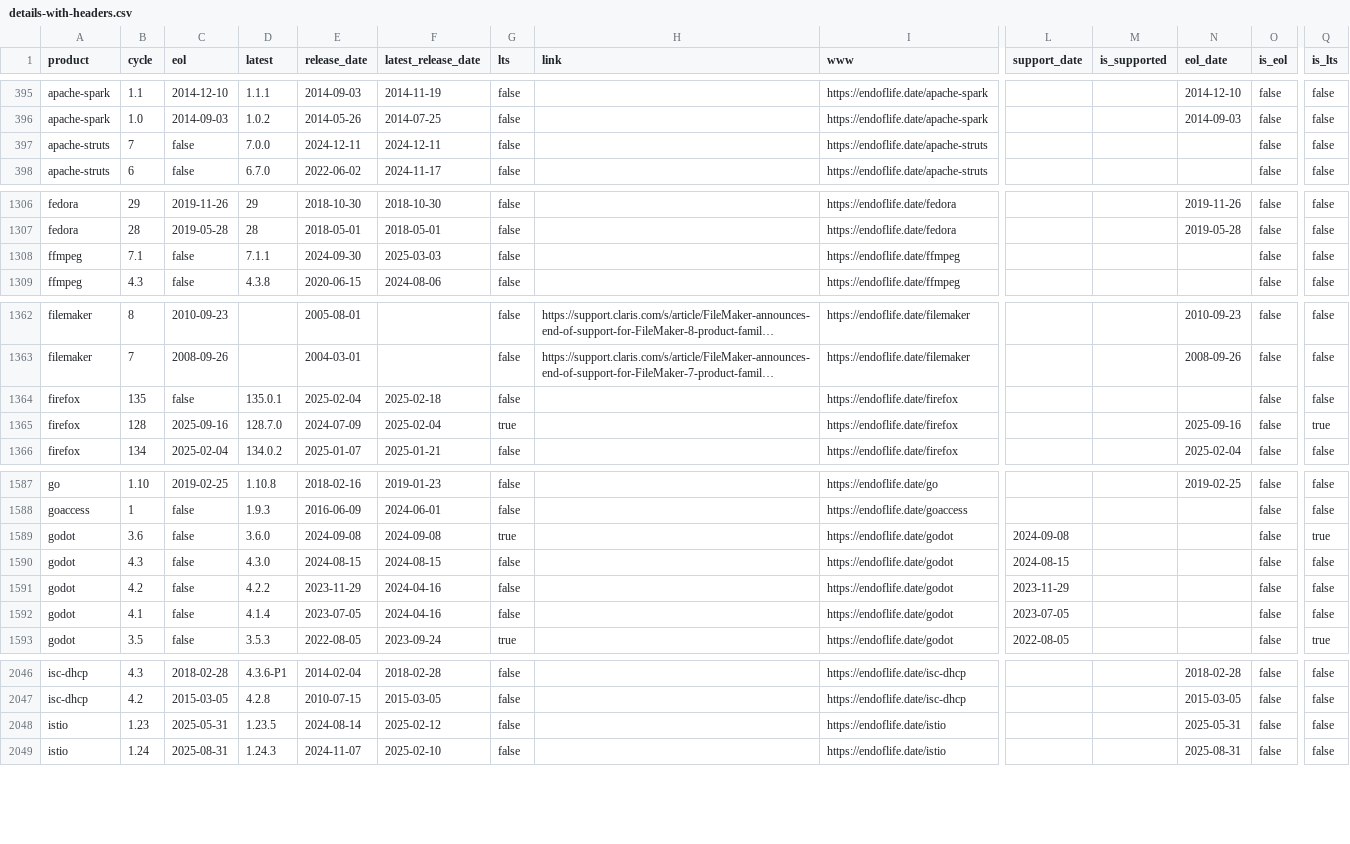
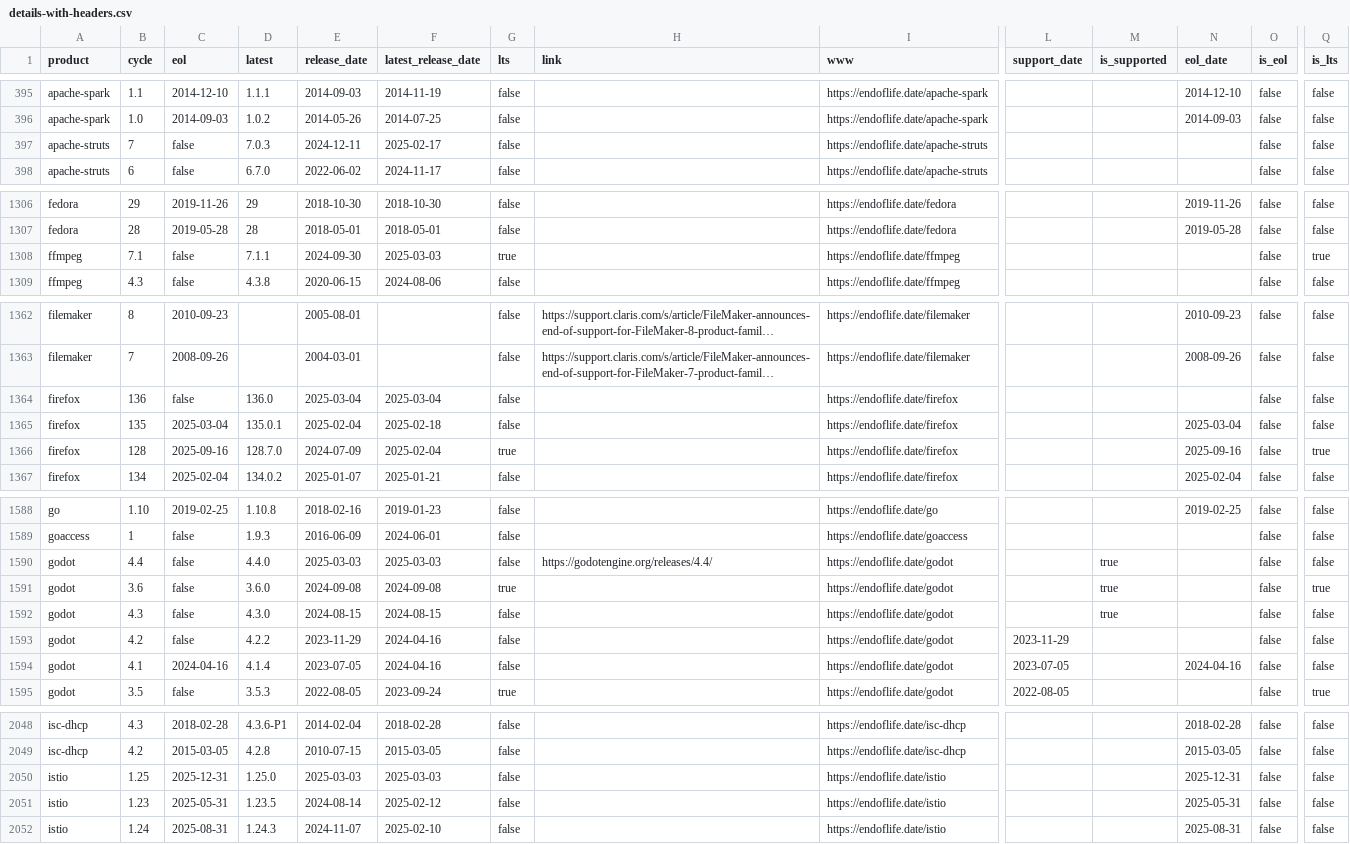
Before and after one commit to adriens/endoflife-date-snapshots, a CSV file: data/details-with-headers.csv, drawn as a sheet; only a part is shown, gaps mark what is left out; long unchanged cells end in …; addresses are those after the commit; rows hold the shown columns only; the diff covers the shown part only; the diff names each change by its address in the sheet, - before the commit and + after, or states it on an @@ line.

```diff
--- a/data/details-with-headers.csv
+++ b/data/details-with-headers.csv
-D397 (latest): 7.0.0
+D397 (latest): 7.0.3
-F397 (latest_release_date): 2024-12-11
+F397 (latest_release_date): 2025-02-17
-G1308 (lts): false
+G1308 (lts): true
-Q1308 (is_lts): false
+Q1308 (is_lts): true
+row 1364: firefox | 136 | false | 136.0 | 2025-03-04 | 2025-03-04 | false |  | https://endoflife.date/firefox |  |  |  | false | false
-C1365 (eol): false
+C1365 (eol): 2025-03-04
-N1365 (eol_date): (empty)
+N1365 (eol_date): 2025-03-04
+row 1590: godot | 4.4 | false | 4.4.0 | 2025-03-03 | 2025-03-03 | false | https://godotengine.org/releases/4.4/ | https://endoflife.date/godot |  | true |  | false | false
-L1591 (support_date): 2024-09-08
+L1591 (support_date): (empty)
-M1591:M1592 (is_supported): (empty)
+M1591:M1592 (is_supported): true
-L1592 (support_date): 2024-08-15
+L1592 (support_date): (empty)
-C1594 (eol): false
+C1594 (eol): 2024-04-16
-N1594 (eol_date): (empty)
+N1594 (eol_date): 2024-04-16
+row 2050: istio | 1.25 | 2025-12-31 | 1.25.0 | 2025-03-03 | 2025-03-03 | false |  | https://endoflife.date/istio |  |  | 2025-12-31 | false | false
```
Also changed, not shown: 6 added rows, 6 removed rows and 8 edited cells elsewhere in this file.
